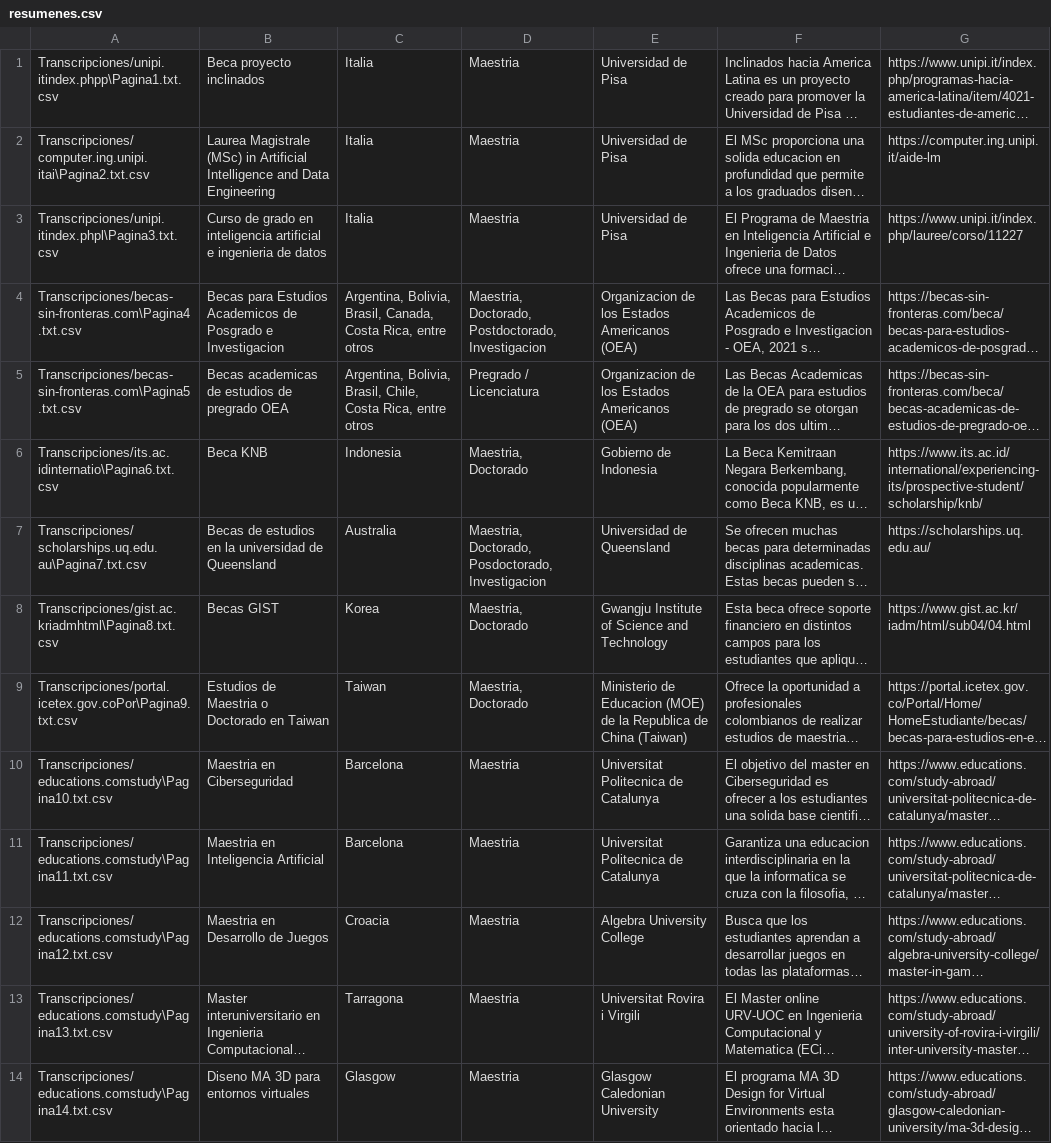
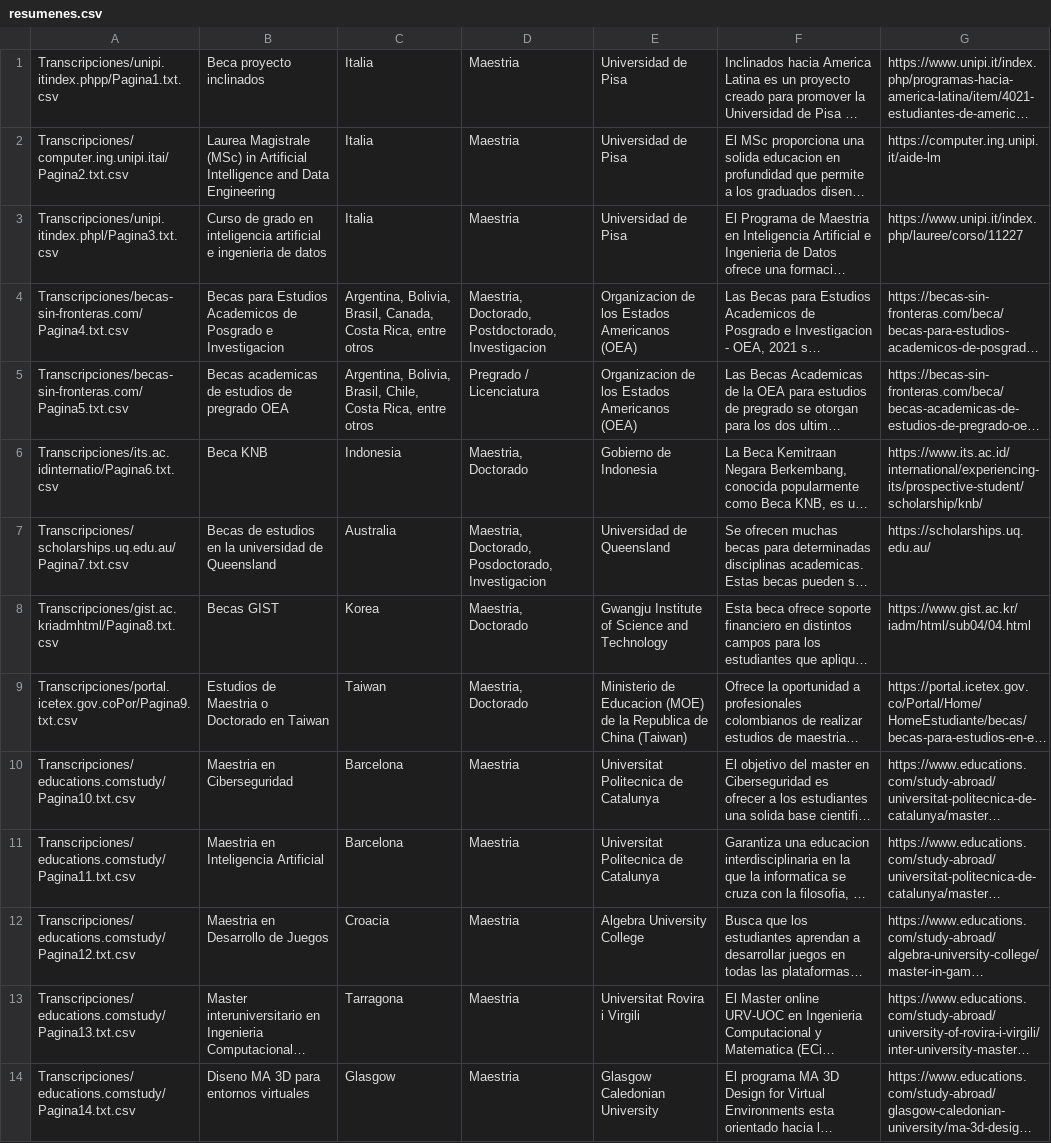
Before and after one commit to DanielVargas99/Trabajo-de-grado, a CSV file: Transcripciones/resumenes.csv, drawn as a sheet; only a part is shown; long unchanged cells end in …; the diff covers the shown part only; the diff names each change by its address in the sheet, - before the commit and + after, or states it on an @@ line.

Commit message:
Corrección del error del archivo resumenes.csv

```diff
--- a/Transcripciones/resumenes.csv
+++ b/Transcripciones/resumenes.csv
-A1: Transcripciones/unipi.itindex.phpp\Pagina1.txt.csv
+A1: Transcripciones/unipi.itindex.phpp/Pagina1.txt.csv
-A2: Transcripciones/computer.ing.unipi.itai\Pagina2.txt.csv
+A2: Transcripciones/computer.ing.unipi.itai/Pagina2.txt.csv
-A3: Transcripciones/unipi.itindex.phpl\Pagina3.txt.csv
+A3: Transcripciones/unipi.itindex.phpl/Pagina3.txt.csv
-A4: Transcripciones/becas-sin-fronteras.com\Pagina4.txt.csv
+A4: Transcripciones/becas-sin-fronteras.com/Pagina4.txt.csv
-A5: Transcripciones/becas-sin-fronteras.com\Pagina5.txt.csv
+A5: Transcripciones/becas-sin-fronteras.com/Pagina5.txt.csv
-A6: Transcripciones/its.ac.idinternatio\Pagina6.txt.csv
+A6: Transcripciones/its.ac.idinternatio/Pagina6.txt.csv
-A7: Transcripciones/scholarships.uq.edu.au\Pagina7.txt.csv
+A7: Transcripciones/scholarships.uq.edu.au/Pagina7.txt.csv
-A8: Transcripciones/gist.ac.kriadmhtml\Pagina8.txt.csv
+A8: Transcripciones/gist.ac.kriadmhtml/Pagina8.txt.csv
-A9: Transcripciones/portal.icetex.gov.coPor\Pagina9.txt.csv
+A9: Transcripciones/portal.icetex.gov.coPor/Pagina9.txt.csv
-A10: Transcripciones/educations.comstudy\Pagina10.txt.csv
+A10: Transcripciones/educations.comstudy/Pagina10.txt.csv
-A11: Transcripciones/educations.comstudy\Pagina11.txt.csv
+A11: Transcripciones/educations.comstudy/Pagina11.txt.csv
-A12: Transcripciones/educations.comstudy\Pagina12.txt.csv
+A12: Transcripciones/educations.comstudy/Pagina12.txt.csv
-A13: Transcripciones/educations.comstudy\Pagina13.txt.csv
+A13: Transcripciones/educations.comstudy/Pagina13.txt.csv
-A14: Transcripciones/educations.comstudy\Pagina14.txt.csv
+A14: Transcripciones/educations.comstudy/Pagina14.txt.csv
```
Also changed, not shown: 82 edited cells elsewhere in this file, 1 other file.
